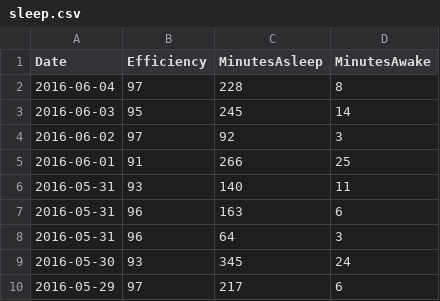
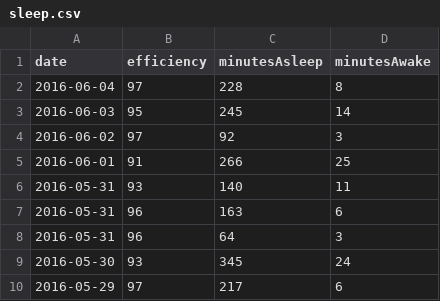
Before and after one commit to billyjack1988/d3_isbn_chart, a CSV file: public/csv/sleep.csv, drawn as a sheet.

```diff
--- a/public/csv/sleep.csv
+++ b/public/csv/sleep.csv
@@ -1,2 +1,2 @@
-Date,Efficiency,MinutesAsleep,MinutesAwake
+date,efficiency,minutesAsleep,minutesAwake
 2016-06-04,97,228,8
```
Also changed, not shown: 1 other file.
